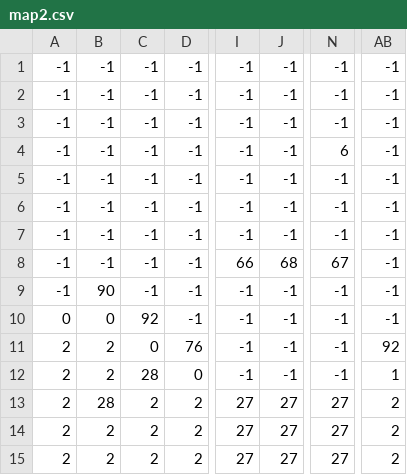
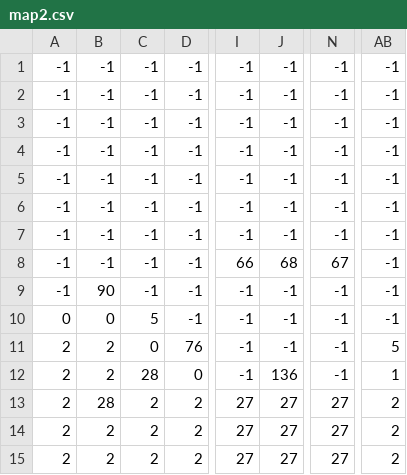
Before and after one commit to Berro-1/TrioGame, a CSV file: assets/Levels/map2.csv, drawn as a sheet; only a part is shown, gaps mark what is left out; the diff names each change by its address in the sheet, - before the commit and + after, or states it on an @@ line.

```diff
--- a/assets/Levels/map2.csv
+++ b/assets/Levels/map2.csv
-N4: 6
+N4: -1
-C10: 92
+C10: 5
-AB11: 92
+AB11: 5
-J12: -1
+J12: 136
```
Also changed, not shown: assets/Levels/map3.csv, 8 other files.
